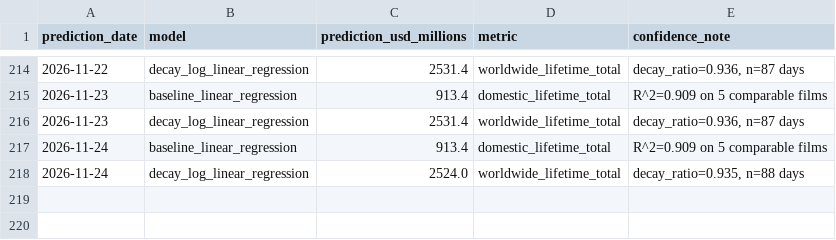
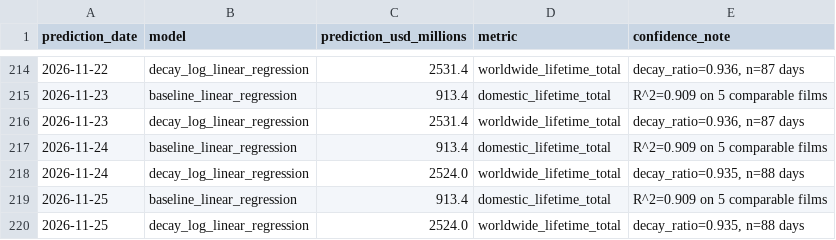
Before and after one commit to varunkumards337-arch/Live-spiderman-brand-new-day-2026-collections-project, a CSV file: predictions.csv, drawn as a sheet; only a part is shown, gaps mark what is left out; the diff names each change by its address in the sheet, - before the commit and + after, or states it on an @@ line.

```diff
--- a/predictions.csv
+++ b/predictions.csv
+row 219: 2026-11-25 | baseline_linear_regression | 913.4 | domestic_lifetime_total | R^2=0.909 on 5 comparable films
+row 220: 2026-11-25 | decay_log_linear_regression | 2524.0 | worldwide_lifetime_total | decay_ratio=0.935, n=88 days
```
Also changed, not shown: scraped_daily.csv, 1 other file.
